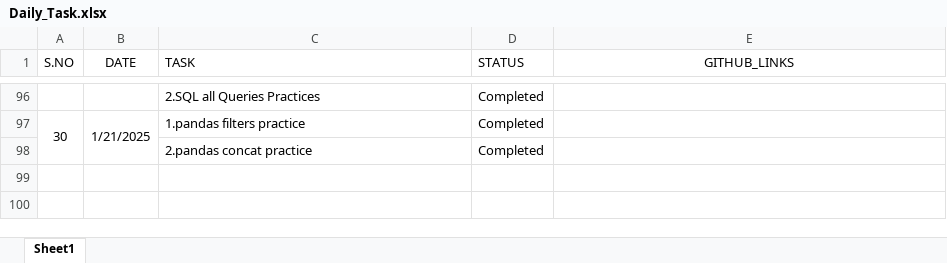
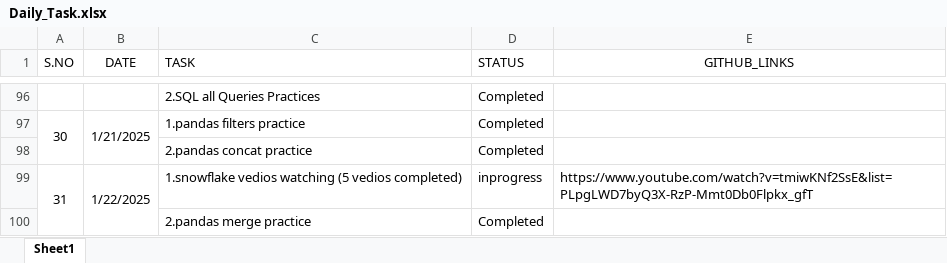
Before and after one commit to Swathiloya/Daily_Status, an Excel workbook: Daily_Task.xlsx, sheet Sheet1, drawn as a sheet; only a part is shown, gaps mark what is left out; values as stored, in another font and other column widths than the file's, no borders; the diff names each change by its address in the sheet, - before the commit and + after, or states it on an @@ line.

Commit message:
22-01-2025

```diff
--- a/Daily_Task.xlsx (sheet Sheet1)
+++ b/Daily_Task.xlsx (sheet Sheet1)
+row 99: 31 | 1/22/2025 | 1.snowflake vedios watching (5 vedios completed) | inprogress | https://www.youtube.com/watch?v=tmiwKNf2SsE&list=PLpgLWD7byQ3X-RzP-Mmt0Db0Flpkx_gfT
+row 100:  |  | 2.pandas merge practice | Completed
```
